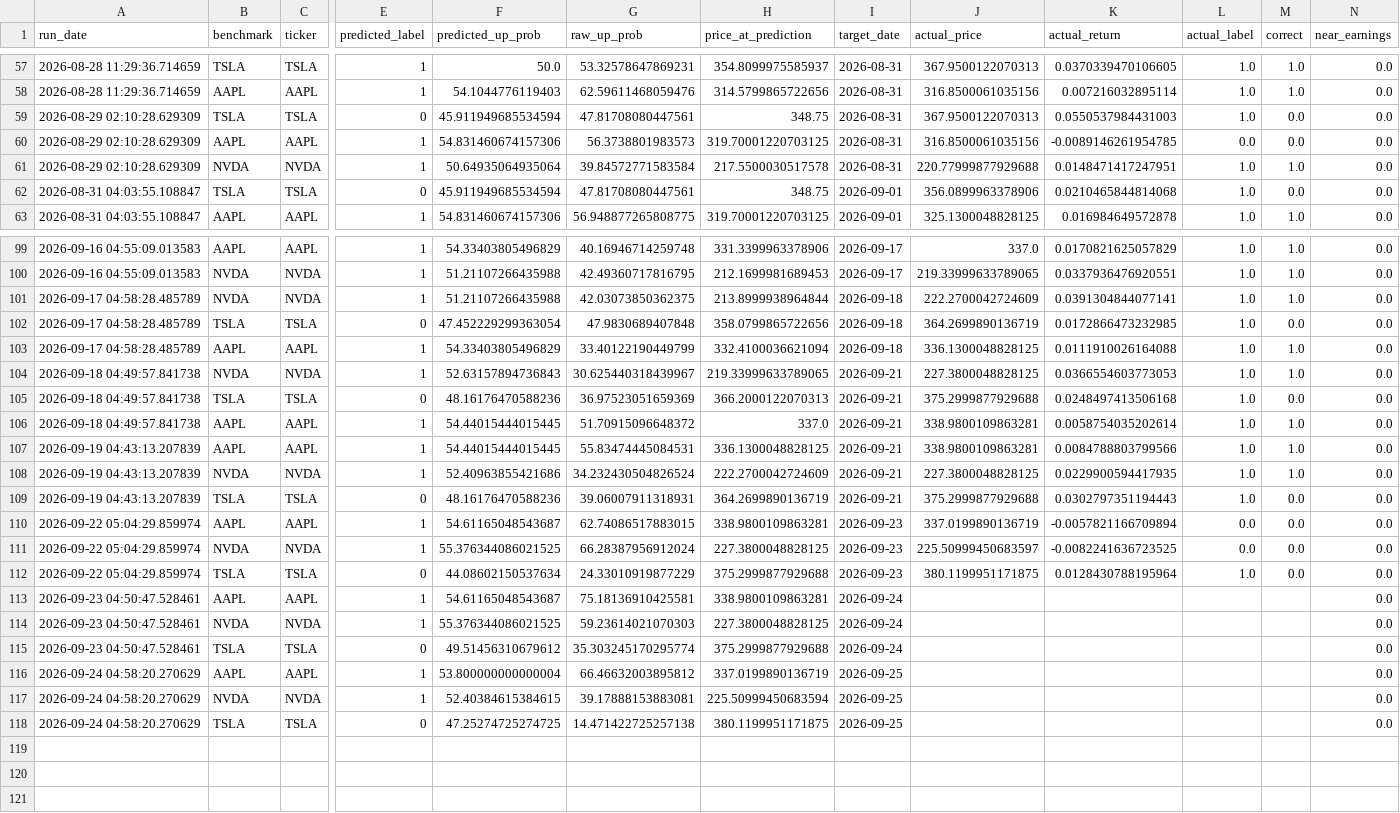
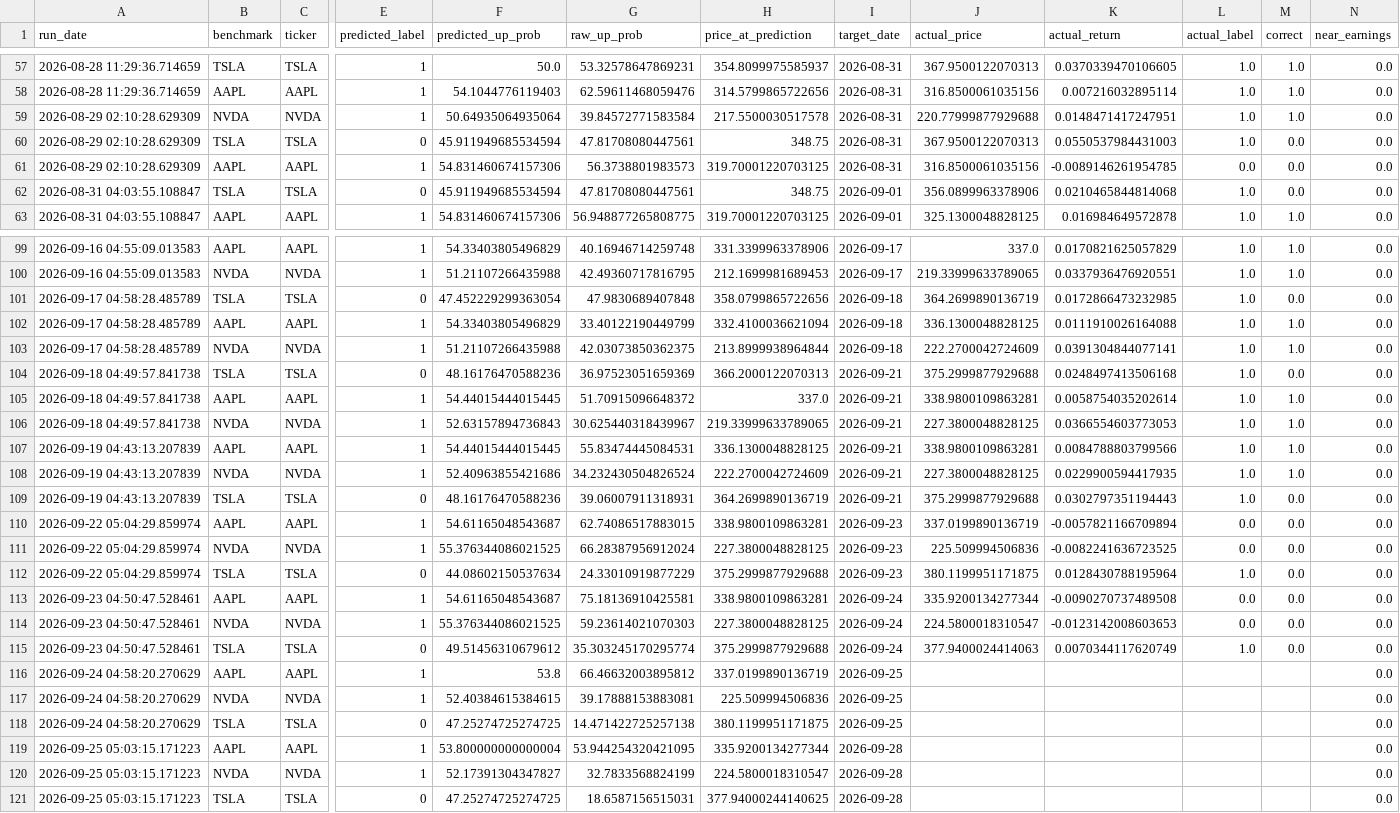
Before and after one commit to Battery2X/battery-predictor, a CSV file: logs/predictions_stock_scalp.csv, drawn as a sheet; only a part is shown, gaps mark what is left out; rows hold the shown columns only; the diff covers the shown part only; the diff names each change by its address in the sheet, - before the commit and + after, or states it on an @@ line.

```diff
--- a/logs/predictions_stock_scalp.csv
+++ b/logs/predictions_stock_scalp.csv
@@ row 61 moved to row 59: 2026-08-29 02:10:28.629309 @@
@@ row 101 moved to row 103: 2026-09-17 04:58:28.485789 @@
@@ row 104 moved to row 106: 2026-09-18 04:49:57.841738 @@
-J111 (actual_price): 225.50999450683597
+J111 (actual_price): 225.509994506836
-J113 (actual_price): (empty)
+J113 (actual_price): 335.9200134277344
-K113 (actual_return): (empty)
+K113 (actual_return): -0.0090270737489508
-L113:L114 (actual_label): (empty)
+L113:L114 (actual_label): 0.0
-M113:M115 (correct): (empty)
+M113:M115 (correct): 0.0
-J114 (actual_price): (empty)
+J114 (actual_price): 224.5800018310547
-K114 (actual_return): (empty)
+K114 (actual_return): -0.0123142008603653
-J115 (actual_price): (empty)
+J115 (actual_price): 377.9400024414063
-K115 (actual_return): (empty)
+K115 (actual_return): 0.0070344117620749
-L115 (actual_label): (empty)
+L115 (actual_label): 1.0
-F116 (predicted_up_prob): 53.800000000000004
+F116 (predicted_up_prob): 53.8
-H117 (price_at_prediction): 225.50999450683594
+H117 (price_at_prediction): 225.509994506836
+row 119: 2026-09-25 05:03:15.171223 | AAPL | AAPL | 1 | 53.800000000000004 | 53.944254320421095 | 335.9200134277344 | 2026-09-28 |  |  |  |  | 0.0
+row 120: 2026-09-25 05:03:15.171223 | NVDA | NVDA | 1 | 52.17391304347827 | 32.7833568824199 | 224.5800018310547 | 2026-09-28 |  |  |  |  | 0.0
+row 121: 2026-09-25 05:03:15.171223 | TSLA | TSLA | 0 | 47.25274725274725 | 18.6587156515031 | 377.94000244140625 | 2026-09-28 |  |  |  |  | 0.0
```
Also changed, not shown: 1 moved row elsewhere in this file, logs/predictions_position.csv, logs/predictions_scalp.csv, 3 other files.
